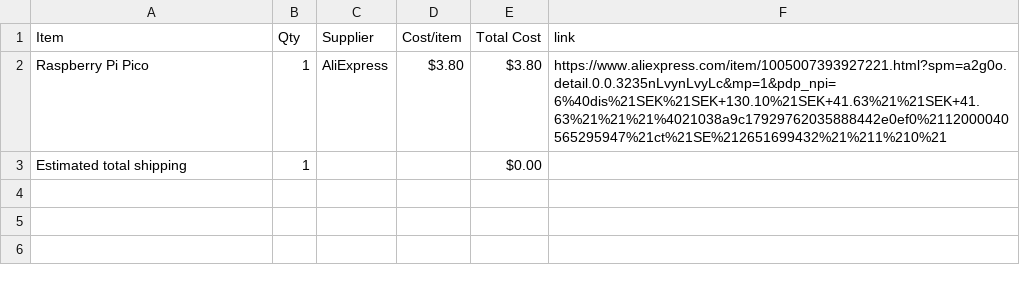
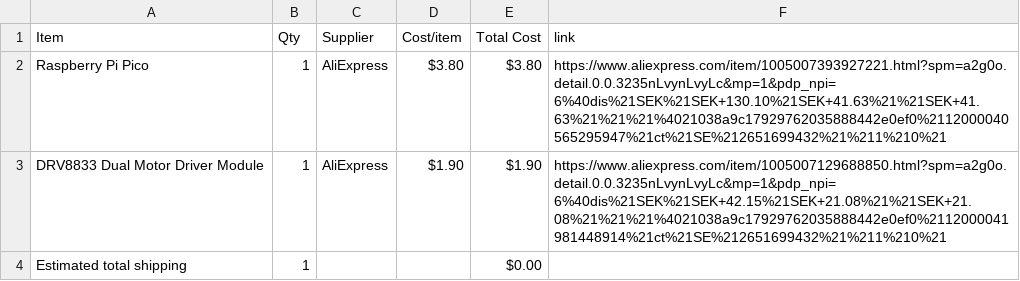
Before and after one commit to Sergel1/Fidgize-Ti, a CSV file: BOM.csv, drawn as a sheet; the diff names each change by its address in the sheet, - before the commit and + after, or states it on an @@ line.

Commit message:
Sync FIDGIEZ Ti from Half Life

```diff
--- a/BOM.csv
+++ b/BOM.csv
+row 3: DRV8833 Dual Motor Driver Module | 1 | AliExpress | $1.90 | $1.90 | https://www.aliexpress.com/item/1005007129688850.html?spm=a2g0o.detail.0.0.3235nLvynLvyLc&mp=1&pdp_npi=6%40dis%21SEK%21SEK+42.15%21SEK+21.08%21%21SEK+21.08%21%21%21%4021038a9c17929762035888442e0ef0%2112000041981448914%21ct%21SE%212651699432%21%211%210%21
```
